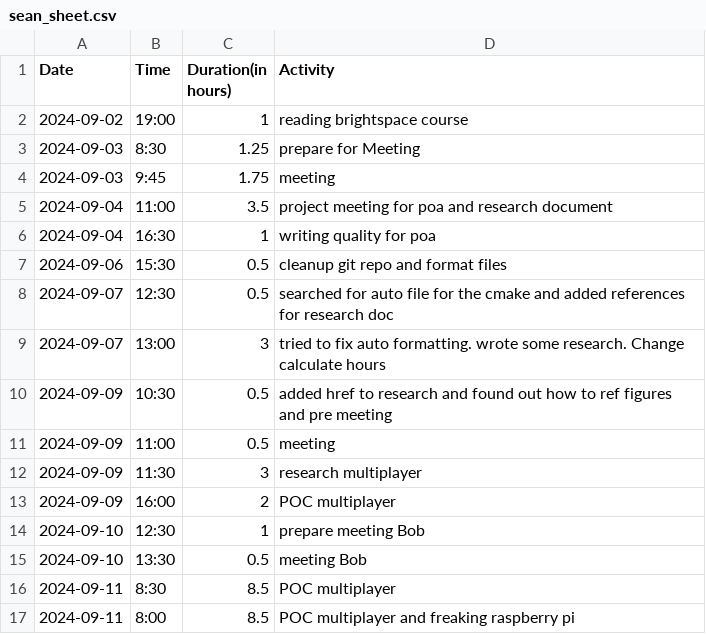
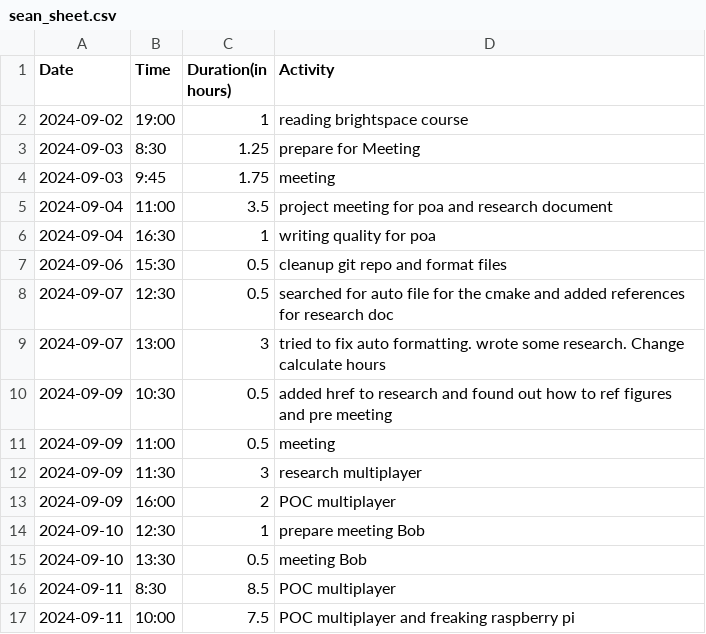
Before and after one commit to Seger01/GameEngine, a CSV file: docs/timesheets/sean_sheet.csv, drawn as a sheet.

Commit message:
Updated timesheet

```diff
--- a/docs/timesheets/sean_sheet.csv
+++ b/docs/timesheets/sean_sheet.csv
@@ -16,2 +16,2 @@ Date,Time,Duration(in hours),Activity
 2024-09-11, 8:30, 8.5, POC multiplayer
-2024-09-11, 8:00, 8.5, POC multiplayer and freaking raspberry pi
+2024-09-11, 10:00, 7.5, POC multiplayer and freaking raspberry pi
```
